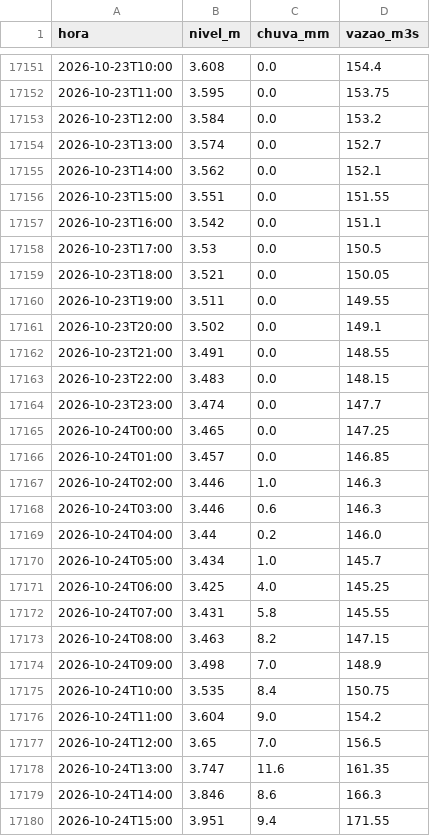
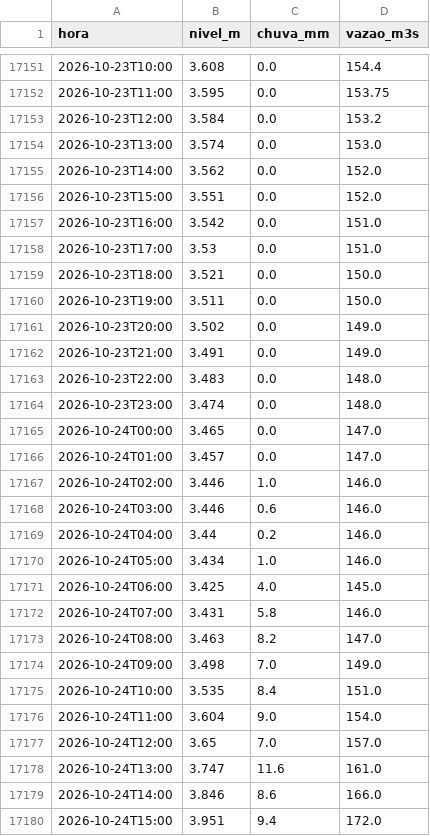
Before and after one commit to mauriciorschmitt/riomafranivel, a CSV file: dados/mafra-rionegro/telemetria.csv, drawn as a sheet; only a part is shown, gaps mark what is left out; the diff covers the shown part only.

```diff
--- a/dados/mafra-rionegro/telemetria.csv
+++ b/dados/mafra-rionegro/telemetria.csv
@@ -17153,28 +17153,28 @@ hora,nivel_m,chuva_mm,vazao_m3s
 2026-10-23T12:00,3.584,0.0,153.2
-2026-10-23T13:00,3.574,0.0,152.7
-2026-10-23T14:00,3.562,0.0,152.1
-2026-10-23T15:00,3.551,0.0,151.55
-2026-10-23T16:00,3.542,0.0,151.1
-2026-10-23T17:00,3.53,0.0,150.5
-2026-10-23T18:00,3.521,0.0,150.05
-2026-10-23T19:00,3.511,0.0,149.55
-2026-10-23T20:00,3.502,0.0,149.1
-2026-10-23T21:00,3.491,0.0,148.55
-2026-10-23T22:00,3.483,0.0,148.15
-2026-10-23T23:00,3.474,0.0,147.7
-2026-10-24T00:00,3.465,0.0,147.25
-2026-10-24T01:00,3.457,0.0,146.85
-2026-10-24T02:00,3.446,1.0,146.3
-2026-10-24T03:00,3.446,0.6,146.3
+2026-10-23T13:00,3.574,0.0,153.0
+2026-10-23T14:00,3.562,0.0,152.0
+2026-10-23T15:00,3.551,0.0,152.0
+2026-10-23T16:00,3.542,0.0,151.0
+2026-10-23T17:00,3.53,0.0,151.0
+2026-10-23T18:00,3.521,0.0,150.0
+2026-10-23T19:00,3.511,0.0,150.0
+2026-10-23T20:00,3.502,0.0,149.0
+2026-10-23T21:00,3.491,0.0,149.0
+2026-10-23T22:00,3.483,0.0,148.0
+2026-10-23T23:00,3.474,0.0,148.0
+2026-10-24T00:00,3.465,0.0,147.0
+2026-10-24T01:00,3.457,0.0,147.0
+2026-10-24T02:00,3.446,1.0,146.0
+2026-10-24T03:00,3.446,0.6,146.0
 2026-10-24T04:00,3.44,0.2,146.0
-2026-10-24T05:00,3.434,1.0,145.7
-2026-10-24T06:00,3.425,4.0,145.25
-2026-10-24T07:00,3.431,5.8,145.55
-2026-10-24T08:00,3.463,8.2,147.15
-2026-10-24T09:00,3.498,7.0,148.9
-2026-10-24T10:00,3.535,8.4,150.75
-2026-10-24T11:00,3.604,9.0,154.2
-2026-10-24T12:00,3.65,7.0,156.5
-2026-10-24T13:00,3.747,11.6,161.35
-2026-10-24T14:00,3.846,8.6,166.3
-2026-10-24T15:00,3.951,9.4,171.55
+2026-10-24T05:00,3.434,1.0,146.0
+2026-10-24T06:00,3.425,4.0,145.0
+2026-10-24T07:00,3.431,5.8,146.0
+2026-10-24T08:00,3.463,8.2,147.0
+2026-10-24T09:00,3.498,7.0,149.0
+2026-10-24T10:00,3.535,8.4,151.0
+2026-10-24T11:00,3.604,9.0,154.0
+2026-10-24T12:00,3.65,7.0,157.0
+2026-10-24T13:00,3.747,11.6,161.0
+2026-10-24T14:00,3.846,8.6,166.0
+2026-10-24T15:00,3.951,9.4,172.0
```
Also changed, not shown: 1 added row and 44 edited cells elsewhere in this file, 3 other files.
